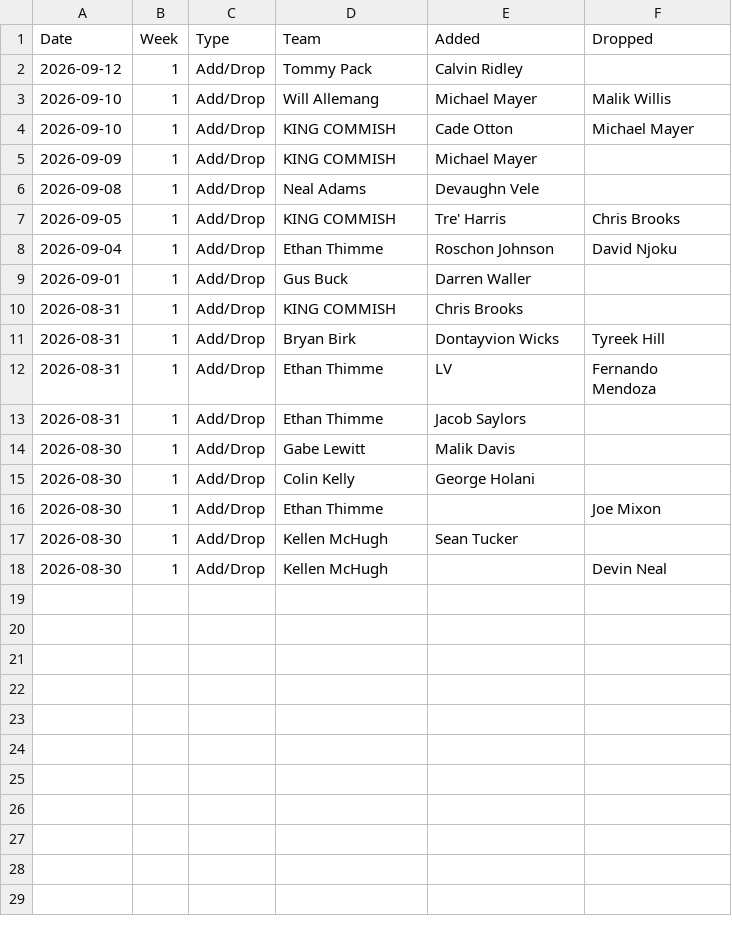
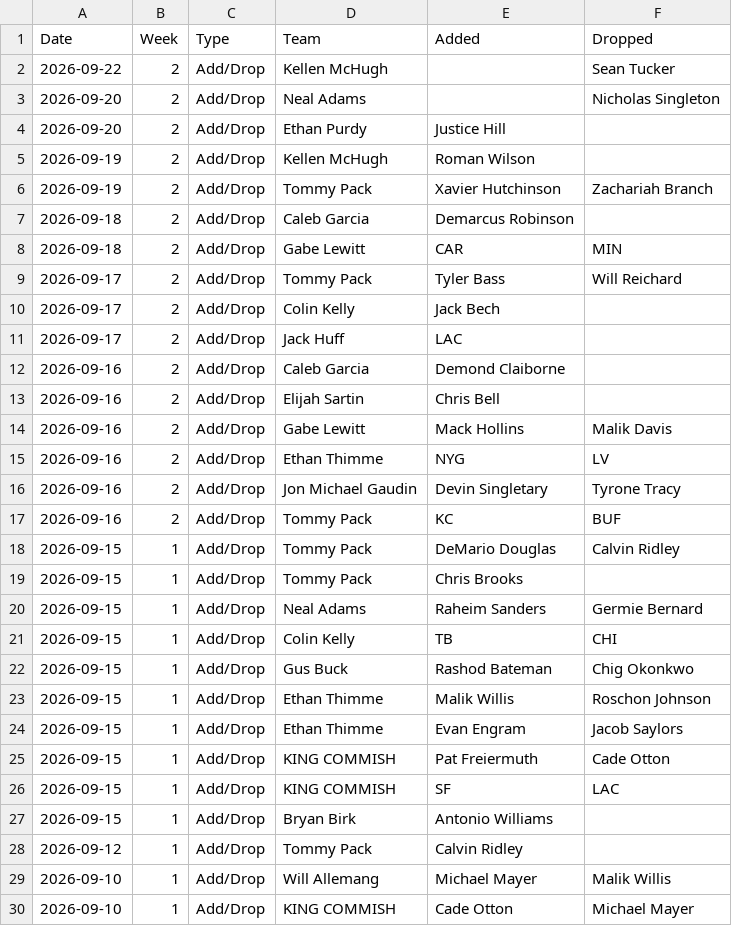
Before and after one commit to jayson-stancil/sleeper-power-rankings, a CSV file: data/adg_redraft/Transactions/2026.csv, drawn as a sheet; only a part is shown; the shorter side is filled out with more unchanged rows.

```diff
--- a/data/adg_redraft/Transactions/2026.csv
+++ b/data/adg_redraft/Transactions/2026.csv
@@ -1,2 +1,28 @@
 "Date","Week","Type","Team","Added","Dropped"
+"2026-09-22",2,"Add/Drop","Kellen McHugh","","Sean Tucker"
+"2026-09-20",2,"Add/Drop","Neal Adams","","Nicholas Singleton"
+"2026-09-20",2,"Add/Drop","Ethan Purdy","Justice Hill",""
+"2026-09-19",2,"Add/Drop","Kellen McHugh","Roman Wilson",""
+"2026-09-19",2,"Add/Drop","Tommy Pack","Xavier Hutchinson","Zachariah Branch"
+"2026-09-18",2,"Add/Drop","Caleb Garcia","Demarcus Robinson",""
+"2026-09-18",2,"Add/Drop","Gabe Lewitt","CAR","MIN"
+"2026-09-17",2,"Add/Drop","Tommy Pack","Tyler Bass","Will Reichard"
+"2026-09-17",2,"Add/Drop","Colin Kelly","Jack Bech",""
+"2026-09-17",2,"Add/Drop","Jack Huff","LAC",""
+"2026-09-16",2,"Add/Drop","Caleb Garcia","Demond Claiborne",""
+"2026-09-16",2,"Add/Drop","Elijah Sartin","Chris Bell",""
+"2026-09-16",2,"Add/Drop","Gabe Lewitt","Mack Hollins","Malik Davis"
+"2026-09-16",2,"Add/Drop","Ethan Thimme","NYG","LV"
+"2026-09-16",2,"Add/Drop","Jon Michael Gaudin","Devin Singletary","Tyrone Tracy"
+"2026-09-16",2,"Add/Drop","Tommy Pack","KC","BUF"
+"2026-09-15",1,"Add/Drop","Tommy Pack","DeMario Douglas","Calvin Ridley"
+"2026-09-15",1,"Add/Drop","Tommy Pack","Chris Brooks",""
+"2026-09-15",1,"Add/Drop","Neal Adams","Raheim Sanders","Germie Bernard"
+"2026-09-15",1,"Add/Drop","Colin Kelly","TB","CHI"
+"2026-09-15",1,"Add/Drop","Gus Buck","Rashod Bateman","Chig Okonkwo"
+"2026-09-15",1,"Add/Drop","Ethan Thimme","Malik Willis","Roschon Johnson"
+"2026-09-15",1,"Add/Drop","Ethan Thimme","Evan Engram","Jacob Saylors"
+"2026-09-15",1,"Add/Drop","KING COMMISH","Pat Freiermuth","Cade Otton"
+"2026-09-15",1,"Add/Drop","KING COMMISH","SF","LAC"
+"2026-09-15",1,"Add/Drop","Bryan Birk","Antonio Williams",""
 "2026-09-12",1,"Add/Drop","Tommy Pack","Calvin Ridley",""
```
Also changed, not shown: data/adg_redraft/Power Rankings/ADG Redraft 2026-2027 Points Against.csv, data/adg_redraft/Simulation/summary_season.csv, 6 other files.
